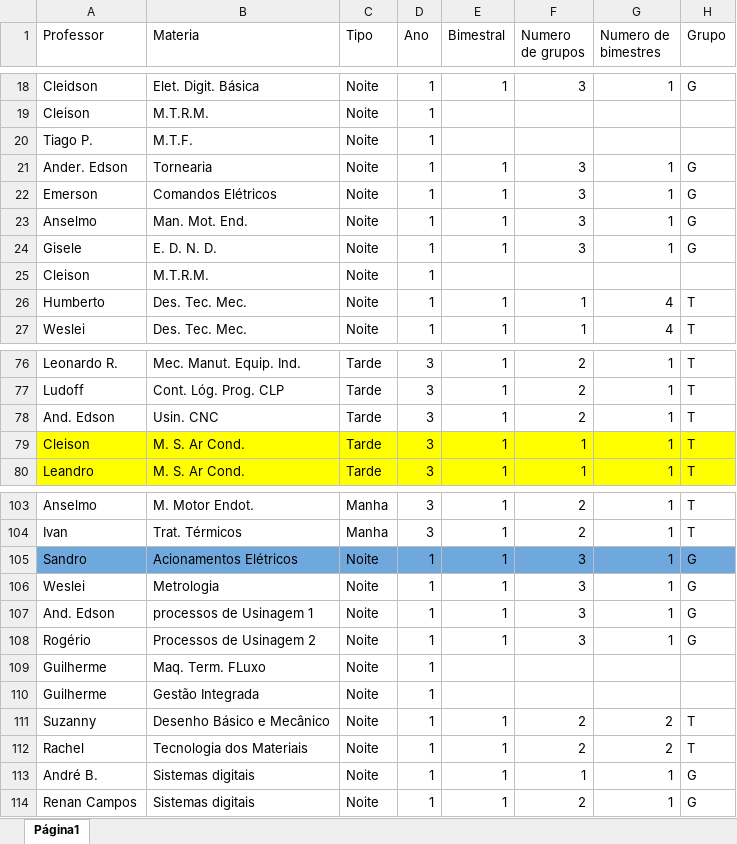
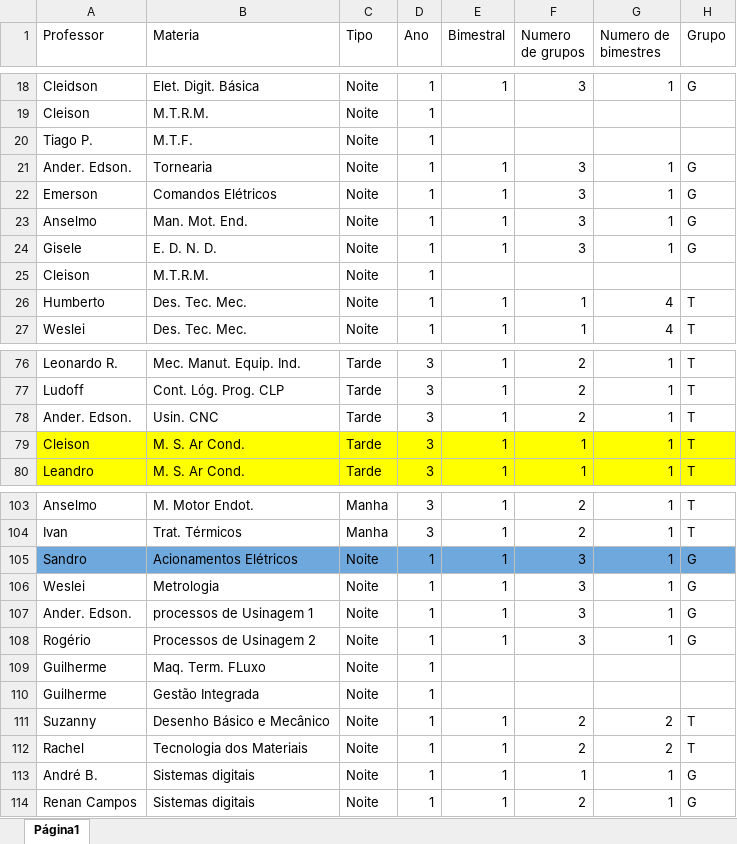
Before and after one commit to Snowfe/Hor-rios-do-CEFET, an Excel workbook: Planilha dos horários 2023.xlsx, sheet Página1, drawn as a sheet; only a part is shown, gaps mark what is left out; values as stored, in another font and other column widths than the file's, no borders; the diff names each change by its address in the sheet, - before the commit and + after, or states it on an @@ line.

```diff
--- a/Planilha dos horários 2023.xlsx (sheet Página1)
+++ b/Planilha dos horários 2023.xlsx (sheet Página1)
-A21 (Professor): Ander. Edson
+A21 (Professor): Ander. Edson.
-A78 (Professor): And. Edson
+A78 (Professor): Ander. Edson.
-A107 (Professor): And. Edson
+A107 (Professor): Ander. Edson.
```
Also changed, not shown: 14 other files.
